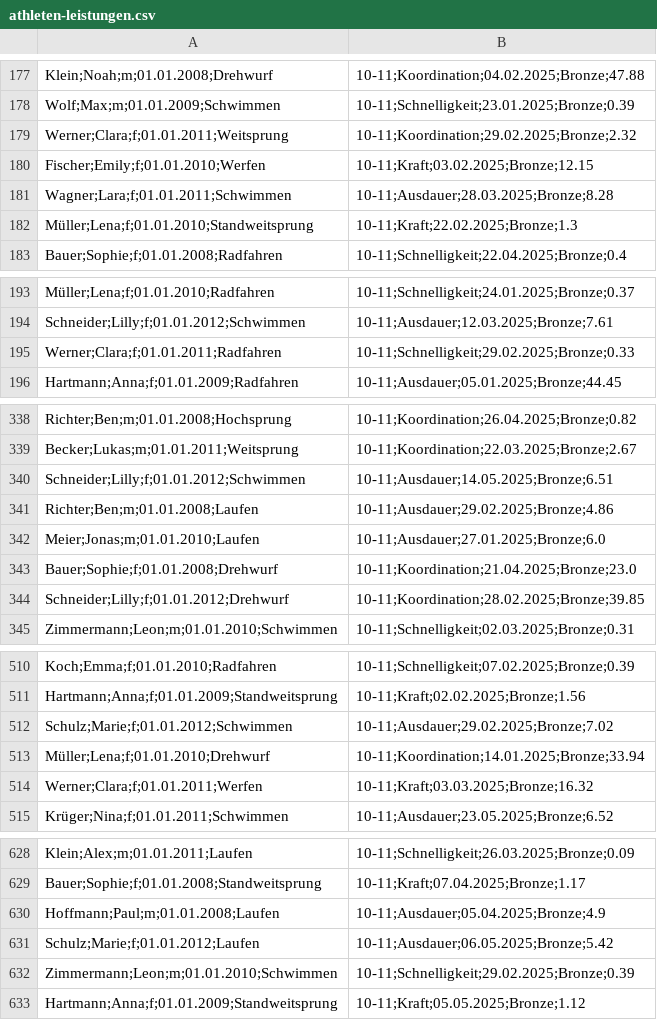
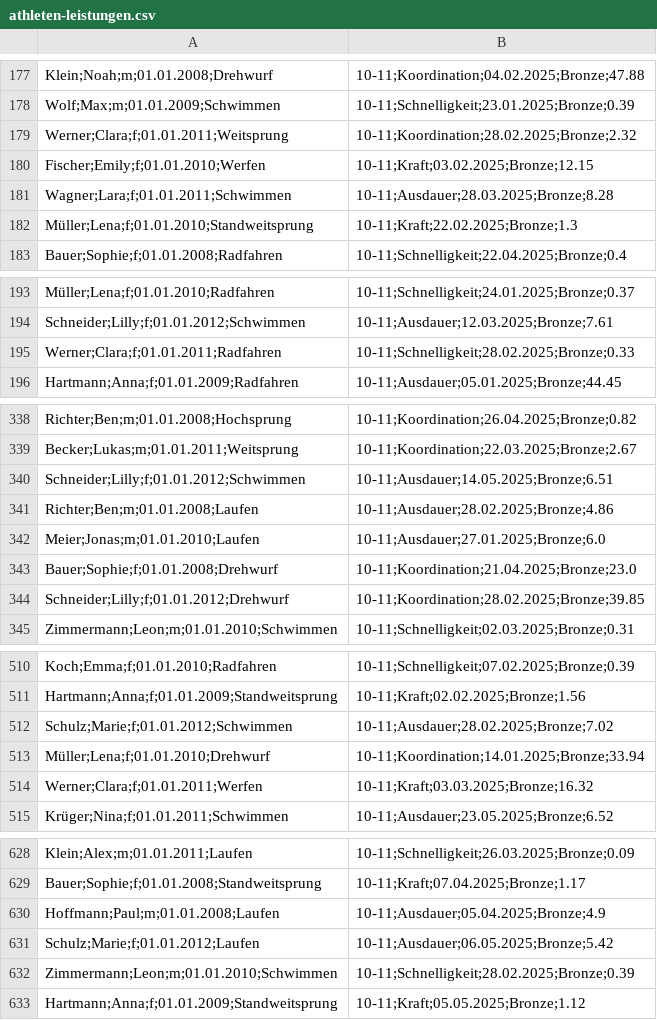
Before and after one commit to olel3009/SportV2, a CSV file: api/data/athleten-leistungen.csv, drawn as a sheet; only a part is shown, gaps mark what is left out.

Commit message:
29.02

```diff
--- a/api/data/athleten-leistungen.csv
+++ b/api/data/athleten-leistungen.csv
@@ -178,3 +178,3 @@ Klein;Noah;m;01.01.2008;Drehwurf, 10-11;Koordination;04.02.2025;Bronze;47.88
 Wolf;Max;m;01.01.2009;Schwimmen, 10-11;Schnelligkeit;23.01.2025;Bronze;0.39
-Werner;Clara;f;01.01.2011;Weitsprung, 10-11;Koordination;29.02.2025;Bronze;2.32
+Werner;Clara;f;01.01.2011;Weitsprung, 10-11;Koordination;28.02.2025;Bronze;2.32
 Fischer;Emily;f;01.01.2010;Werfen, 10-11;Kraft;03.02.2025;Bronze;12.15
@@ -194,3 +194,3 @@ Müller;Lena;f;01.01.2010;Radfahren, 10-11;Schnelligkeit;24.01.2025;Bronze;0.37
 Schneider;Lilly;f;01.01.2012;Schwimmen, 10-11;Ausdauer;12.03.2025;Bronze;7.61
-Werner;Clara;f;01.01.2011;Radfahren, 10-11;Schnelligkeit;29.02.2025;Bronze;0.33
+Werner;Clara;f;01.01.2011;Radfahren, 10-11;Schnelligkeit;28.02.2025;Bronze;0.33
 Hartmann;Anna;f;01.01.2009;Radfahren, 10-11;Ausdauer;05.01.2025;Bronze;44.45
@@ -340,3 +340,3 @@ Becker;Lukas;m;01.01.2011;Weitsprung, 10-11;Koordination;22.03.2025;Bronze;2.67
 Schneider;Lilly;f;01.01.2012;Schwimmen, 10-11;Ausdauer;14.05.2025;Bronze;6.51
-Richter;Ben;m;01.01.2008;Laufen, 10-11;Ausdauer;29.02.2025;Bronze;4.86
+Richter;Ben;m;01.01.2008;Laufen, 10-11;Ausdauer;28.02.2025;Bronze;4.86
 Meier;Jonas;m;01.01.2010;Laufen, 10-11;Ausdauer;27.01.2025;Bronze;6.0
@@ -511,3 +511,3 @@ Koch;Emma;f;01.01.2010;Radfahren, 10-11;Schnelligkeit;07.02.2025;Bronze;0.39
 Hartmann;Anna;f;01.01.2009;Standweitsprung, 10-11;Kraft;02.02.2025;Bronze;1.56
-Schulz;Marie;f;01.01.2012;Schwimmen, 10-11;Ausdauer;29.02.2025;Bronze;7.02
+Schulz;Marie;f;01.01.2012;Schwimmen, 10-11;Ausdauer;28.02.2025;Bronze;7.02
 Müller;Lena;f;01.01.2010;Drehwurf, 10-11;Koordination;14.01.2025;Bronze;33.94
@@ -631,3 +631,3 @@ Hoffmann;Paul;m;01.01.2008;Laufen, 10-11;Ausdauer;05.04.2025;Bronze;4.9
 Schulz;Marie;f;01.01.2012;Laufen, 10-11;Ausdauer;06.05.2025;Bronze;5.42
-Zimmermann;Leon;m;01.01.2010;Schwimmen, 10-11;Schnelligkeit;29.02.2025;Bronze;0.39
+Zimmermann;Leon;m;01.01.2010;Schwimmen, 10-11;Schnelligkeit;28.02.2025;Bronze;0.39
 Hartmann;Anna;f;01.01.2009;Standweitsprung, 10-11;Kraft;05.05.2025;Bronze;1.12
```
